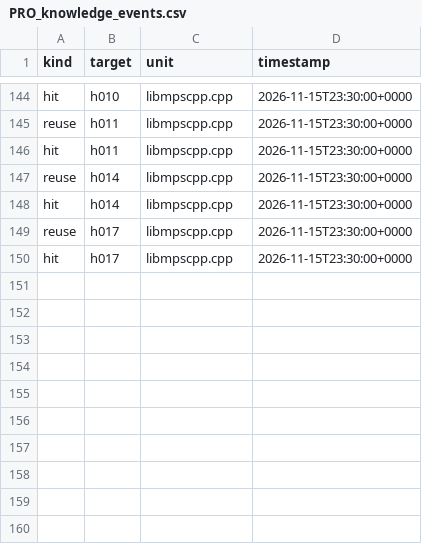
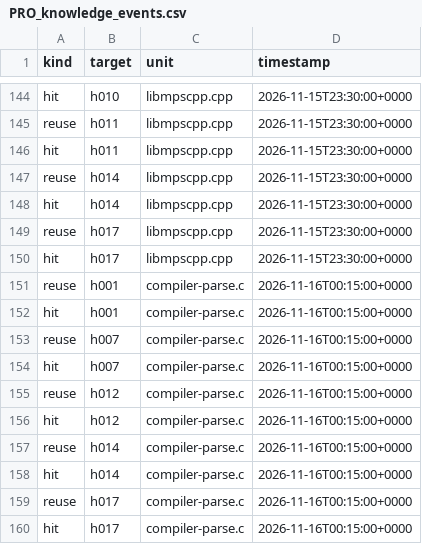
Before and after one commit to mjandrews1/mumps-research, a CSV file: wp2/logs/PRO_knowledge_events.csv, drawn as a sheet; only a part is shown, gaps mark what is left out; the diff names each change by its address in the sheet, - before the commit and + after, or states it on an @@ line.

Commit message:
PRO B1 units 15-16: Extract2, ExpandGet; Stubs.extract2 now delegates to unit 15

```diff
--- a/wp2/logs/PRO_knowledge_events.csv
+++ b/wp2/logs/PRO_knowledge_events.csv
+row 151: reuse | h001 | compiler-parse.c | 2026-11-16T00:15:00+0000
+row 152: hit | h001 | compiler-parse.c | 2026-11-16T00:15:00+0000
+row 153: reuse | h007 | compiler-parse.c | 2026-11-16T00:15:00+0000
+row 154: hit | h007 | compiler-parse.c | 2026-11-16T00:15:00+0000
+row 155: reuse | h012 | compiler-parse.c | 2026-11-16T00:15:00+0000
+row 156: hit | h012 | compiler-parse.c | 2026-11-16T00:15:00+0000
+row 157: reuse | h014 | compiler-parse.c | 2026-11-16T00:15:00+0000
+row 158: hit | h014 | compiler-parse.c | 2026-11-16T00:15:00+0000
+row 159: reuse | h017 | compiler-parse.c | 2026-11-16T00:15:00+0000
+row 160: hit | h017 | compiler-parse.c | 2026-11-16T00:15:00+0000
```
Also changed, not shown: 4 other files.
